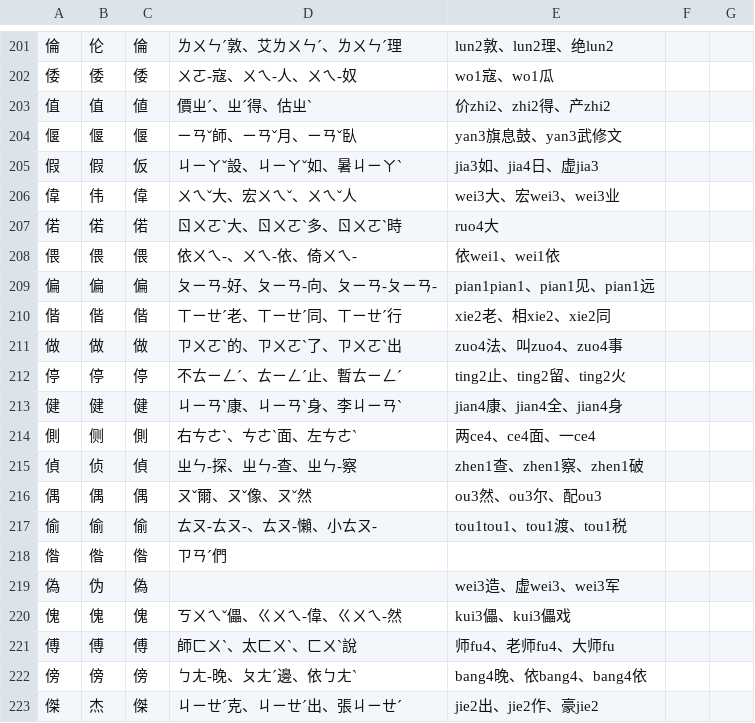
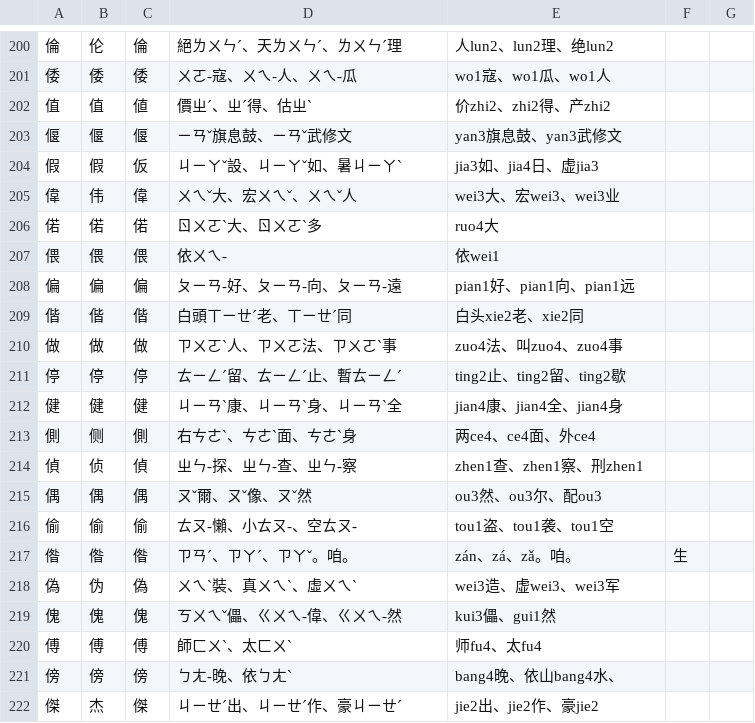
Before and after one commit to chenlin014/learn-to-write, a CSV file: zh_deck.csv, drawn as a sheet; only a part is shown, gaps mark what is left out; the diff covers the shown part only.

```diff
--- a/zh_deck.csv
+++ b/zh_deck.csv
@@ -201,23 +200,23 @@
-倫,伦,倫,ㄌㄨㄣˊ敦、艾ㄌㄨㄣˊ、ㄌㄨㄣˊ理,lun2敦、lun2理、绝lun2
-倭,倭,倭,ㄨㄛ-寇、ㄨㄟ-人、ㄨㄟ-奴,wo1寇、wo1瓜
+倫,伦,倫,絕ㄌㄨㄣˊ、天ㄌㄨㄣˊ、ㄌㄨㄣˊ理,人lun2、lun2理、绝lun2
+倭,倭,倭,ㄨㄛ-寇、ㄨㄟ-人、ㄨㄟ-瓜,wo1寇、wo1瓜、wo1人
 值,值,値,價ㄓˊ、ㄓˊ得、估ㄓˋ,价zhi2、zhi2得、产zhi2
-偃,偃,偃,ㄧㄢˇ師、ㄧㄢˇ月、ㄧㄢˇ臥,yan3旗息鼓、yan3武修文
+偃,偃,偃,ㄧㄢˇ旗息鼓、ㄧㄢˇ武修文,yan3旗息鼓、yan3武修文
 假,假,仮,ㄐㄧㄚˇ設、ㄐㄧㄚˇ如、暑ㄐㄧㄚˋ,jia3如、jia4日、虚jia3
 偉,伟,偉,ㄨㄟˇ大、宏ㄨㄟˇ、ㄨㄟˇ人,wei3大、宏wei3、wei3业
-偌,偌,偌,ㄖㄨㄛˋ大、ㄖㄨㄛˋ多、ㄖㄨㄛˋ時,ruo4大
-偎,偎,偎,依ㄨㄟ-、ㄨㄟ-依、倚ㄨㄟ-,依wei1、wei1依
-偏,偏,偏,ㄆㄧㄢ-好、ㄆㄧㄢ-向、ㄆㄧㄢ-ㄆㄧㄢ-,pian1pian1、pian1见、pian1远
-偕,偕,偕,ㄒㄧㄝˊ老、ㄒㄧㄝˊ同、ㄒㄧㄝˊ行,xie2老、相xie2、xie2同
-做,做,做,ㄗㄨㄛˋ的、ㄗㄨㄛˋ了、ㄗㄨㄛˋ出,zuo4法、叫zuo4、zuo4事
-停,停,停,不ㄊㄧㄥˊ、ㄊㄧㄥˊ止、暫ㄊㄧㄥˊ,ting2止、ting2留、ting2火
-健,健,健,ㄐㄧㄢˋ康、ㄐㄧㄢˋ身、李ㄐㄧㄢˋ,jian4康、jian4全、jian4身
-側,侧,側,右ㄘㄜˋ、ㄘㄜˋ面、左ㄘㄜˋ,两ce4、ce4面、一ce4
-偵,侦,偵,ㄓㄣ-探、ㄓㄣ-查、ㄓㄣ-察,zhen1查、zhen1察、zhen1破
+偌,偌,偌,ㄖㄨㄛˋ大、ㄖㄨㄛˋ多,ruo4大
+偎,偎,偎,依ㄨㄟ-,依wei1
+偏,偏,偏,ㄆㄧㄢ-好、ㄆㄧㄢ-向、ㄆㄧㄢ-遠,pian1好、pian1向、pian1远
+偕,偕,偕,白頭ㄒㄧㄝˊ老、ㄒㄧㄝˊ同,白头xie2老、xie2同
+做,做,做,ㄗㄨㄛˋ人、ㄗㄨㄛ法、ㄗㄨㄛˋ事,zuo4法、叫zuo4、zuo4事
+停,停,停,ㄊㄧㄥˊ留、ㄊㄧㄥˊ止、暫ㄊㄧㄥˊ,ting2止、ting2留、ting2歇
+健,健,健,ㄐㄧㄢˋ康、ㄐㄧㄢˋ身、ㄐㄧㄢˋ全,jian4康、jian4全、jian4身
+側,侧,側,右ㄘㄜˋ、ㄘㄜˋ面、ㄘㄜˋ身,两ce4、ce4面、外ce4
+偵,侦,偵,ㄓㄣ-探、ㄓㄣ-查、ㄓㄣ-察,zhen1查、zhen1察、刑zhen1
 偶,偶,偶,ㄡˇ爾、ㄡˇ像、ㄡˇ然,ou3然、ou3尔、配ou3
-偷,偷,偷,ㄊㄡ-ㄊㄡ-、ㄊㄡ-懶、小ㄊㄡ-,tou1tou1、tou1渡、tou1税
-偺,偺,偺,ㄗㄢˊ們,
-偽,伪,偽,,wei3造、虚wei3、wei3军
-傀,傀,傀,ㄎㄨㄟˇ儡、ㄍㄨㄟ-偉、ㄍㄨㄟ-然,kui3儡、kui3儡戏
-傅,傅,傅,師ㄈㄨˋ、太ㄈㄨˋ、ㄈㄨˋ說,师fu4、老师fu4、大师fu
-傍,傍,傍,ㄅㄤ-晚、ㄆㄤˊ邊、依ㄅㄤˋ,bang4晚、依bang4、bang4依
-傑,杰,傑,ㄐㄧㄝˊ克、ㄐㄧㄝˊ出、張ㄐㄧㄝˊ,jie2出、jie2作、豪jie2
+偷,偷,偷,ㄊㄡ-懶、小ㄊㄡ-、空ㄊㄡ-,tou1盗、tou1袭、tou1空
+偺,偺,偺,ㄗㄢˊ、ㄗㄚˊ、ㄗㄚˇ。咱。,zán、zá、zǎ。咱。,生
+偽,伪,偽,ㄨㄟˋ裝、真ㄨㄟˋ、虛ㄨㄟˋ,wei3造、虚wei3、wei3军
+傀,傀,傀,ㄎㄨㄟˇ儡、ㄍㄨㄟ-偉、ㄍㄨㄟ-然,kui3儡、gui1然
+傅,傅,傅,師ㄈㄨˋ、太ㄈㄨˋ,师fu4、太fu4
+傍,傍,傍,ㄅㄤ-晚、依ㄅㄤˋ,bang4晚、依山bang4水、
+傑,杰,傑,ㄐㄧㄝˊ出、ㄐㄧㄝˊ作、豪ㄐㄧㄝˊ,jie2出、jie2作、豪jie2
```
Also changed, not shown: 1 added row, 1 removed row and 82 edited cells elsewhere in this file, 1 other file.
